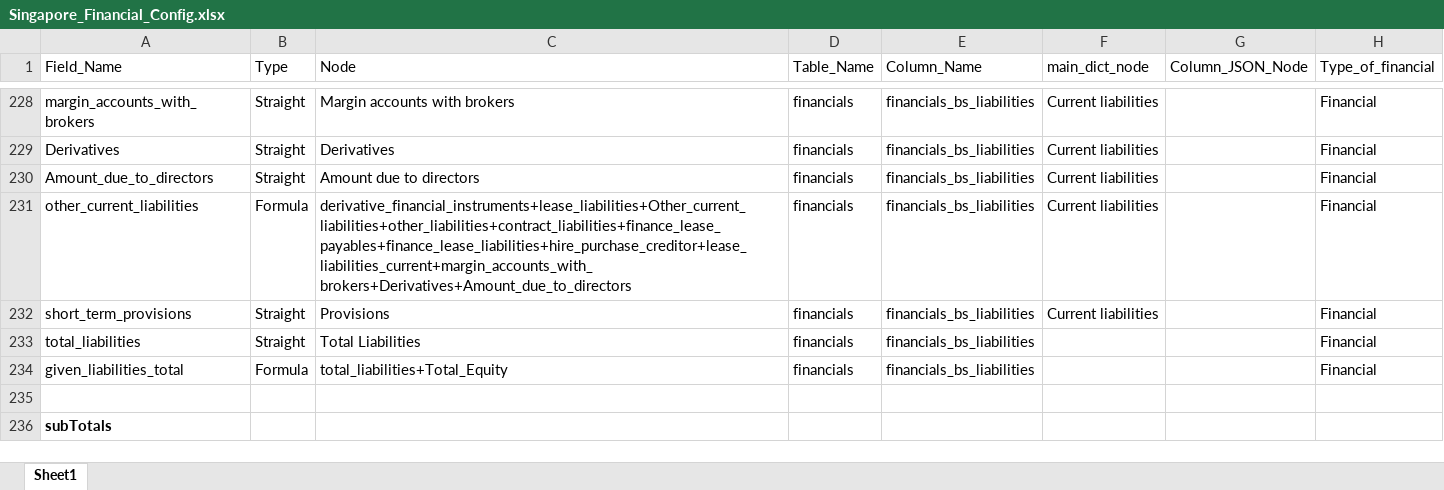
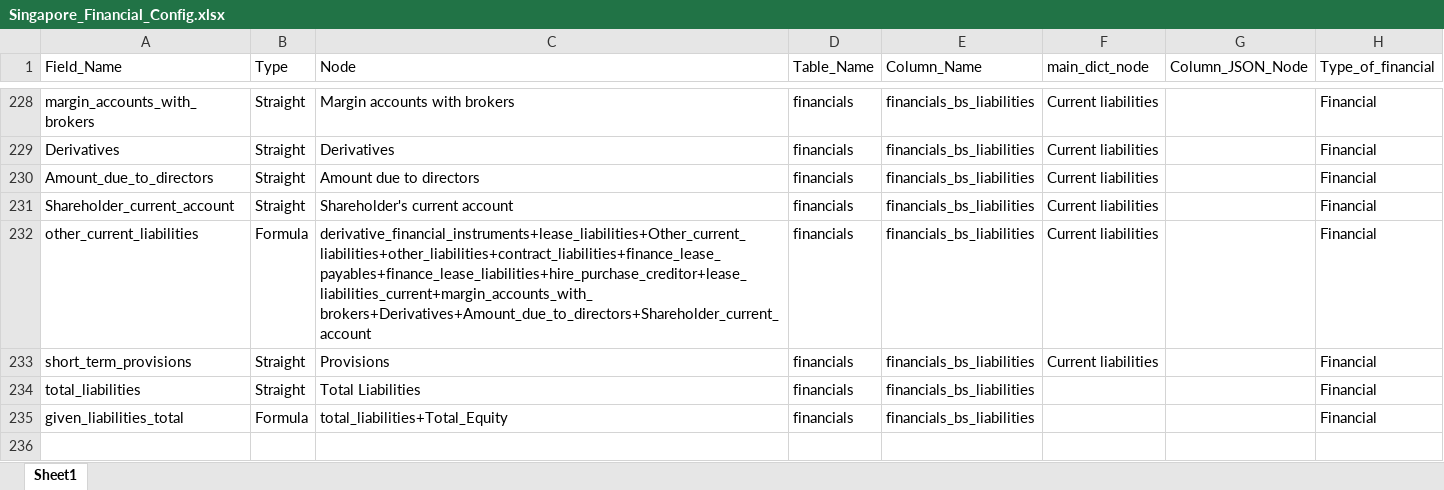
Before and after one commit to skrishna07/MNS-Singapore, an Excel workbook: Config/Singapore_Financial_Config.xlsx, sheet Sheet1, drawn as a sheet; only a part is shown, gaps mark what is left out; the shorter side is filled out with more unchanged rows; values as stored, in another font and other column widths than the file's, no borders; addresses are those after the commit; the diff names each change by its address in the sheet, - before the commit and + after, or states it on an @@ line.

Commit message:
Financial config updated

```diff
--- a/Config/Singapore_Financial_Config.xlsx (sheet Sheet1)
+++ b/Config/Singapore_Financial_Config.xlsx (sheet Sheet1)
+row 231: Shareholder_current_account | Straight | Shareholder's current account | financials | financials_bs_liabilities | Current liabilities |  | Financial
-C232 (Node): derivative_financial_instruments+lease_liabilities+Other_current_liabilities+other_liabilities+contract_liabilities+finance_lease_payables+finance_lease_liabilities+hire_purchase_creditor+lease_liabilities_current+margin_accounts_with_brokers+Derivatives+Amount_due_to_directors
+C232 (Node): derivative_financial_instruments+lease_liabilities+Other_current_liabilities+other_liabilities+contract_liabilities+finance_lease_payables+finance_lease_liabilities+hire_purchase_creditor+lease_liabilities_current+margin_accounts_with_brokers+Derivatives+Amount_due_to_directors+Shareholder_current_account
```
